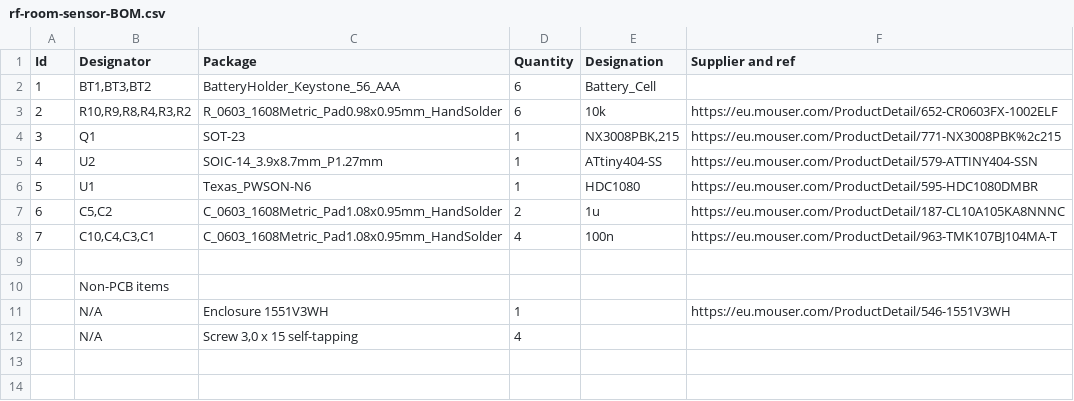
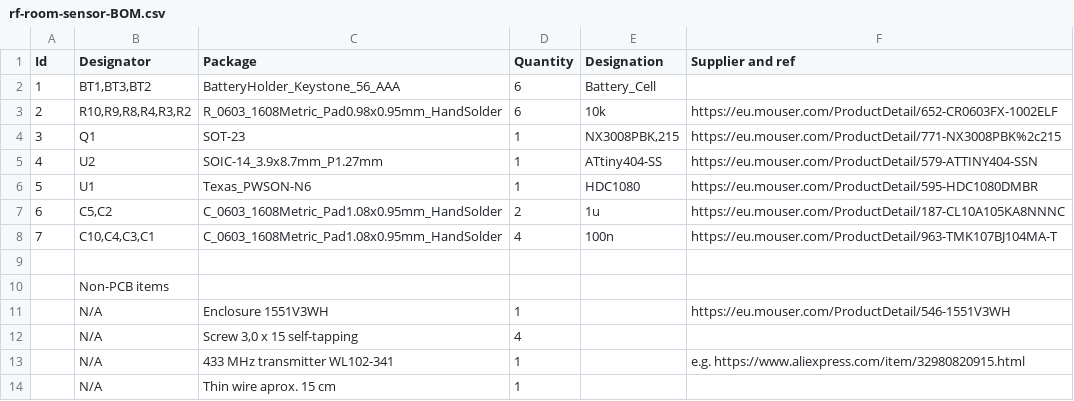
Before and after one commit to dselcan/rf-room-sensor-hw, a CSV file: rf-room-sensor-BOM.csv, drawn as a sheet; the diff names each change by its address in the sheet, - before the commit and + after, or states it on an @@ line.

```diff
--- a/rf-room-sensor-BOM.csv
+++ b/rf-room-sensor-BOM.csv
+row 13:  | N/A | 433 MHz transmitter WL102-341 | 1 |  | e.g. https://www.aliexpress.com/item/32980820915.html
+row 14:  | N/A | Thin wire aprox. 15 cm | 1
```
Also changed, not shown: 1 other file.
